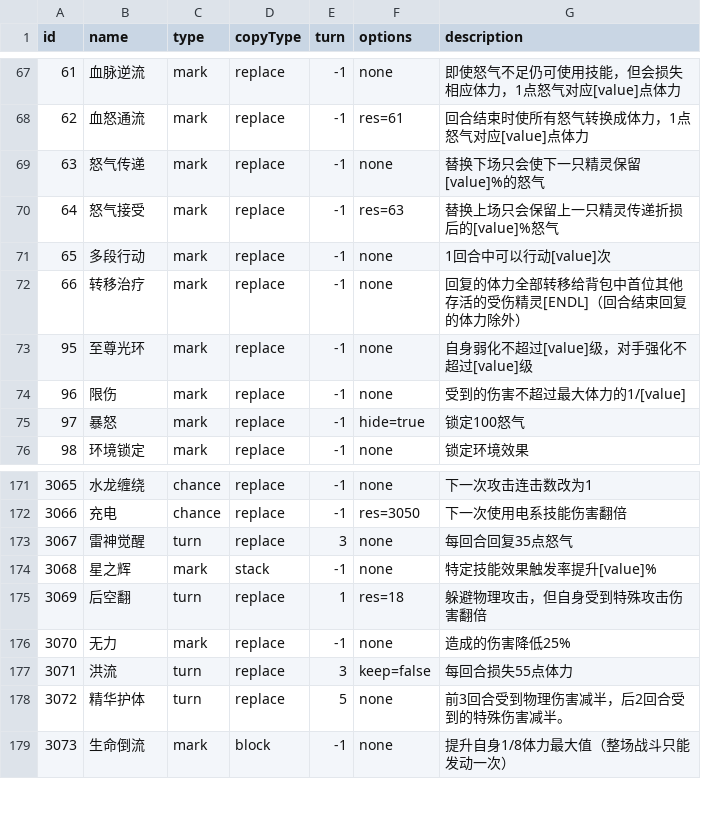
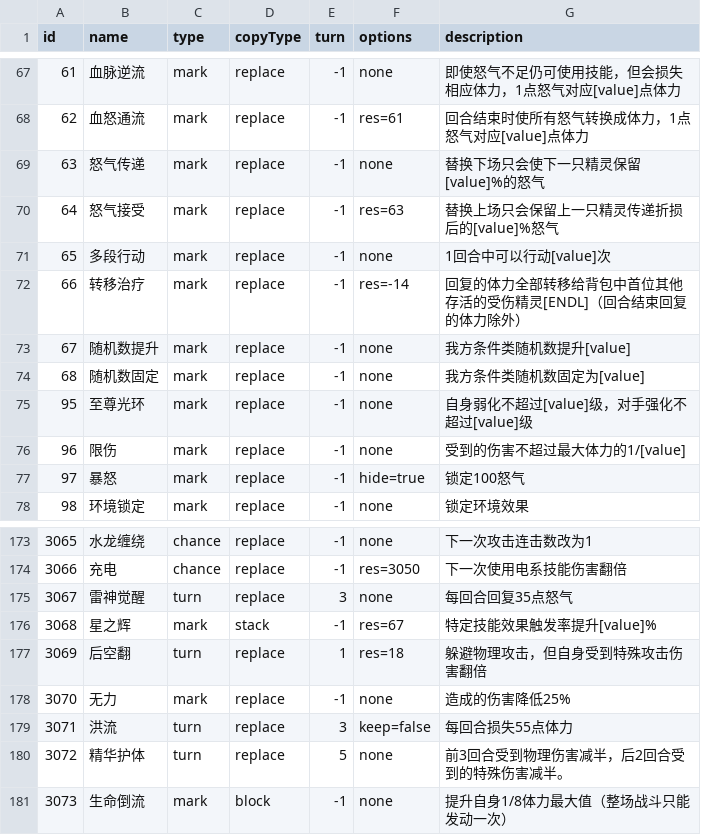
Before and after one commit to Brady29655751/Seer2-Restart-Lite, a CSV file: Assets/Resources/Data/Buffs/info.csv, drawn as a sheet; only a part is shown, gaps mark what is left out.

```diff
--- a/Assets/Resources/Data/Buffs/info.csv
+++ b/Assets/Resources/Data/Buffs/info.csv
@@ -71,3 +71,5 @@ id,name,type,copyType,turn,options,description
 65,多段行动,mark,replace,-1,none,1回合中可以行动[value]次
-66,转移治疗,mark,replace,-1,none,回复的体力全部转移给背包中首位其他存活的受伤精灵[ENDL]（回合结束回复的体力除外）
+66,转移治疗,mark,replace,-1,res=-14,回复的体力全部转移给背包中首位其他存活的受伤精灵[ENDL]（回合结束回复的体力除外）
+67,随机数提升,mark,replace,-1,none,我方条件类随机数提升[value]
+68,随机数固定,mark,replace,-1,none,我方条件类随机数固定为[value]
 95,至尊光环,mark,replace,-1,none,自身弱化不超过[value]级，对手强化不超过[value]级
@@ -173,3 +175,3 @@ id,name,type,copyType,turn,options,description
 3067,雷神觉醒,turn,replace,3,none,每回合回复35点怒气
-3068,星之辉,mark,stack,-1,none,特定技能效果触发率提升[value]%
+3068,星之辉,mark,stack,-1,res=67,特定技能效果触发率提升[value]%
 3069,后空翻,turn,replace,1,res=18,躲避物理攻击，但自身受到特殊攻击伤害翻倍
```
Also changed, not shown: Assets/Resources/Data/Buffs/effect.csv, Assets/Resources/Data/Skills/info.csv, 20 other files.
